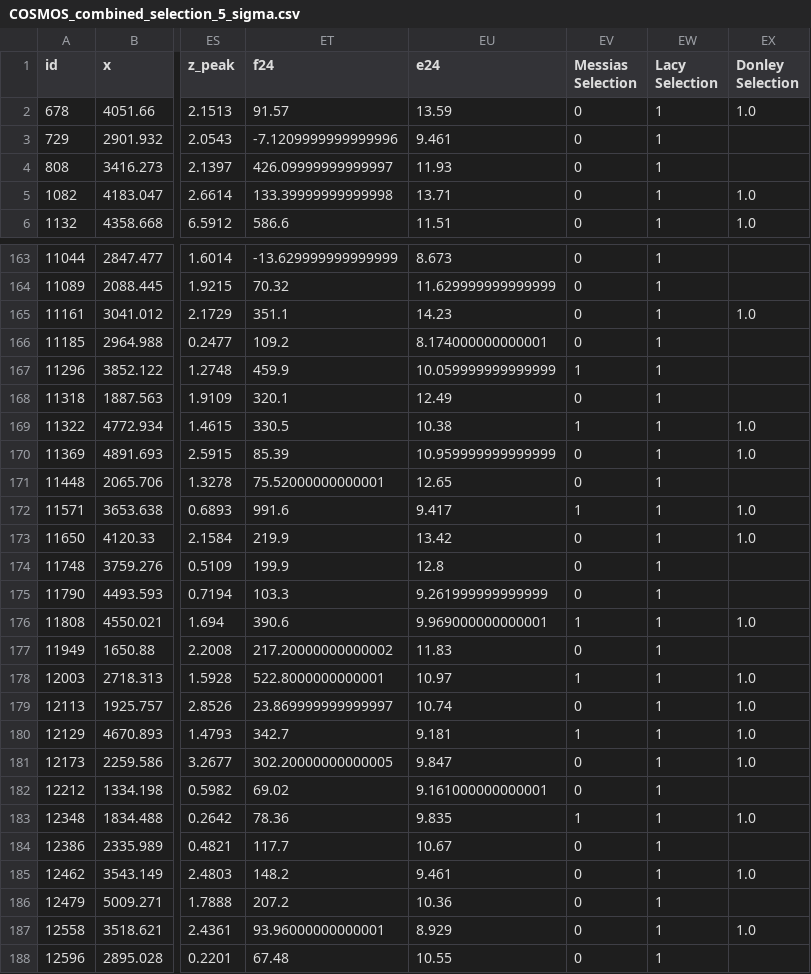
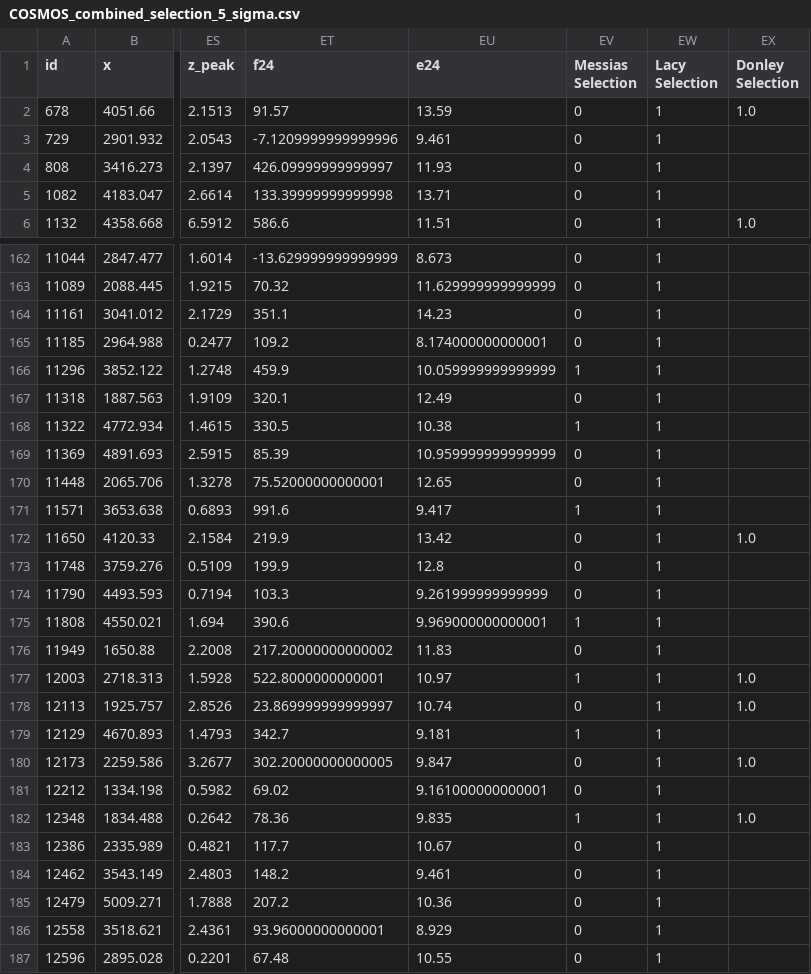
Before and after one commit to mitchellhooymans/MIR-AGN-ColourAnalysis, a CSV file: diagnostic selections/COSMOS_combined_selection_5_sigma.csv, drawn as a sheet; only a part is shown, gaps mark what is left out; addresses are those after the commit; the diff covers the shown part only; the diff names each change by its address in the sheet, - before the commit and + after, or states it on an @@ line.

Commit message:
added reliable messias kim polygon
messias kim selection polygon are now draw correctly with the right results. This has been test on both 1 and 5 sigma.

```diff
--- a/diagnostic selections/COSMOS_combined_selection_5_sigma.csv
+++ b/diagnostic selections/COSMOS_combined_selection_5_sigma.csv
-EX5 (Donley Selection): 1.0
+EX5 (Donley Selection): (empty)
-EX164 (Donley Selection): 1.0
+EX164 (Donley Selection): (empty)
-EX168:EX169 (Donley Selection): 1.0
+EX168:EX169 (Donley Selection): (empty)
-EX171 (Donley Selection): 1.0
+EX171 (Donley Selection): (empty)
-EX175 (Donley Selection): 1.0
+EX175 (Donley Selection): (empty)
-EX179 (Donley Selection): 1.0
+EX179 (Donley Selection): (empty)
-EX184 (Donley Selection): 1.0
+EX184 (Donley Selection): (empty)
-EX186 (Donley Selection): 1.0
+EX186 (Donley Selection): (empty)
```
Also changed, not shown: 1 removed row and 19 edited cells elsewhere in this file, 1 other file.
